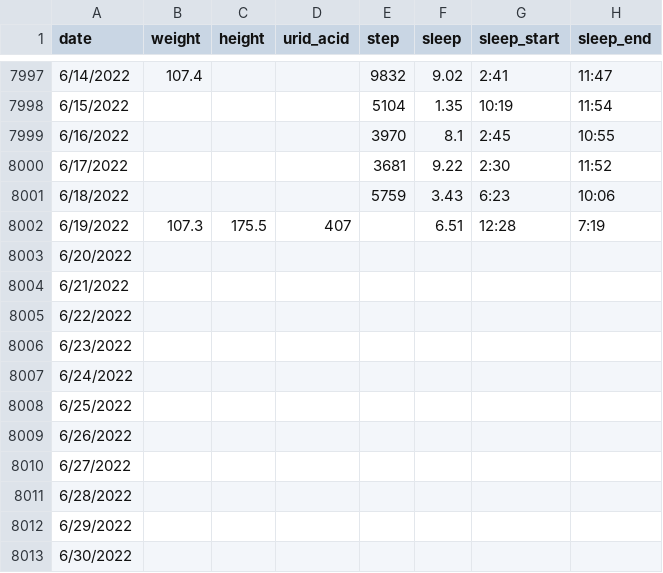
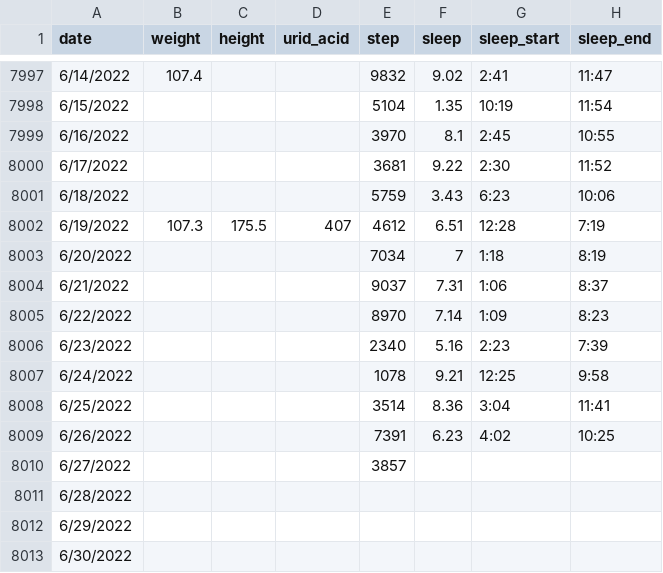
Before and after one commit to owenchanghao/Lifelong-User-Modeling, a CSV file: lifelong-user-modeling-project.csv, drawn as a sheet; only a part is shown, gaps mark what is left out.

Commit message:
Update lifelong-user-modeling-project.csv

```diff
--- a/lifelong-user-modeling-project.csv
+++ b/lifelong-user-modeling-project.csv
@@ -8001,11 +8001,11 @@ date,weight,height,urid_acid,step,sleep,sleep_start,sleep_end
 6/18/2022,,,,5759,3.43,6:23,10:06
-6/19/2022,107.3,175.5,407,,6.51,12:28,7:19
-6/20/2022,,,,,,,
-6/21/2022,,,,,,,
-6/22/2022,,,,,,,
-6/23/2022,,,,,,,
-6/24/2022,,,,,,,
-6/25/2022,,,,,,,
-6/26/2022,,,,,,,
-6/27/2022,,,,,,,
+6/19/2022,107.3,175.5,407,4612,6.51,12:28,7:19
+6/20/2022,,,,7034,7,1:18,8:19
+6/21/2022,,,,9037,7.31,1:06,8:37
+6/22/2022,,,,8970,7.14,1:09,8:23
+6/23/2022,,,,2340,5.16,2:23,7:39
+6/24/2022,,,,1078,9.21,12:25,9:58
+6/25/2022,,,,3514,8.36,3:04,11:41
+6/26/2022,,,,7391,6.23,4:02,10:25
+6/27/2022,,,,3857,,,
 6/28/2022,,,,,,,
```
